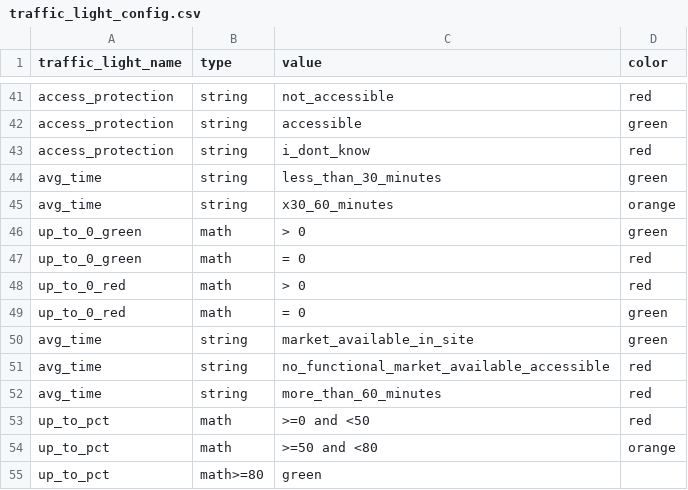
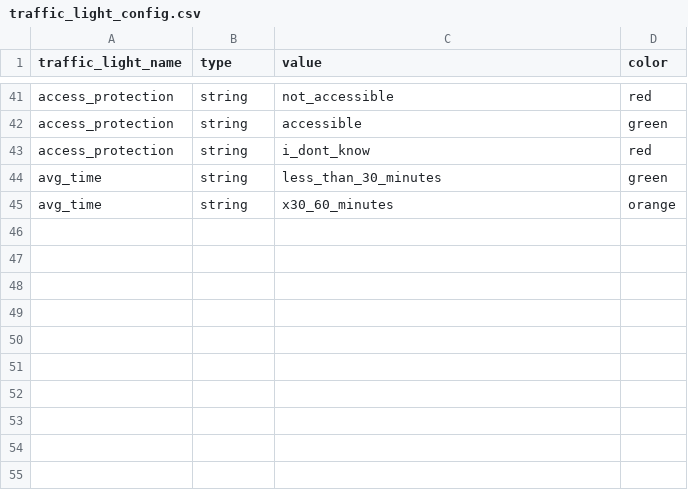
Before and after one commit to CartONG/opsmap-datasets, a CSV file: yemen/FDF/traffic_light_config.csv, drawn as a sheet; only a part is shown, gaps mark what is left out.

Commit message:
Update traffic_light_config.csv

```diff
--- a/yemen/FDF/traffic_light_config.csv
+++ b/yemen/FDF/traffic_light_config.csv
@@ -45,11 +45 @@ avg_time;string;less_than_30_minutes;green
 avg_time;string;x30_60_minutes;orange
-up_to_0_green;math;> 0;green
-up_to_0_green;math;= 0;red
-up_to_0_red;math;> 0;red
-up_to_0_red;math;= 0;green
-avg_time;string;market_available_in_site;green
-avg_time;string;no_functional_market_available_accessible;red
-avg_time;string;more_than_60_minutes;red
-up_to_pct;math;>=0 and <50;red
-up_to_pct;math;>=50 and <80;orange
-up_to_pct;math>=80;green
```
